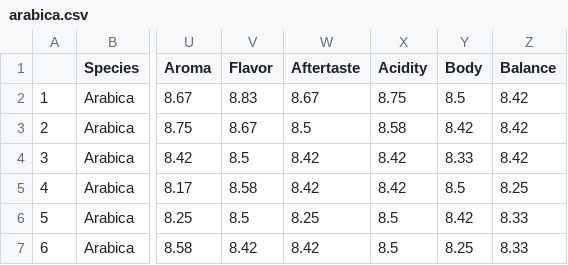
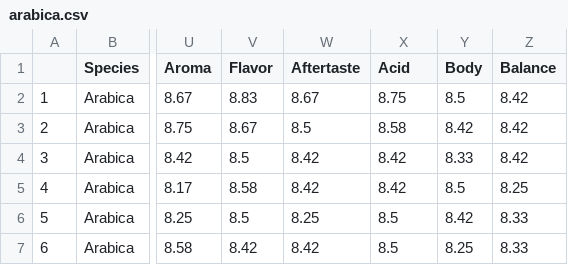
Before and after one commit to KPili/WEBD_FinalProject, a CSV file: db/coffee_csv/arabica.csv, drawn as a sheet; only a part is shown, gaps mark what is left out; the diff names each change by its address in the sheet, - before the commit and + after, or states it on an @@ line.

```diff
--- a/db/coffee_csv/arabica.csv
+++ b/db/coffee_csv/arabica.csv
-X1: Acidity
+X1: Acid
```
Also changed, not shown: db/coffee_csv/robusta.csv, 3 other files.
